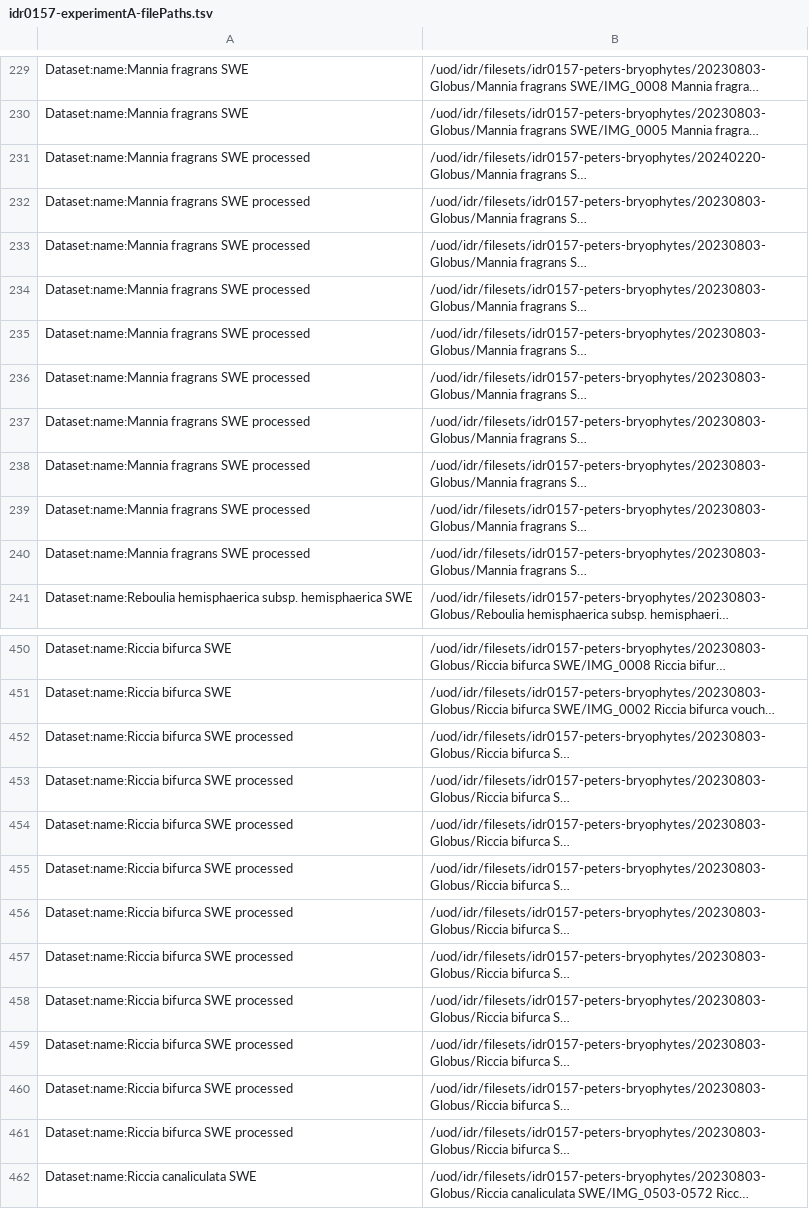
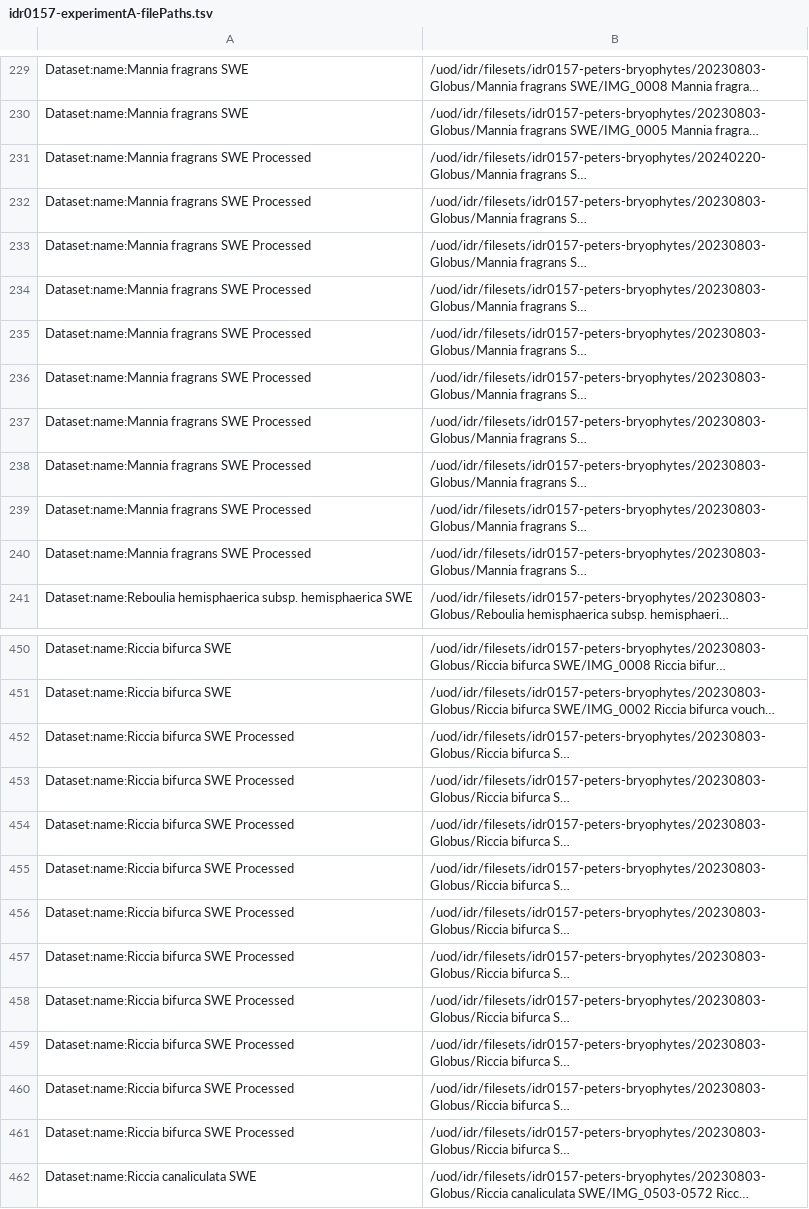
Before and after one commit to IDR/idr0157-peters-bryophytes, a TSV file: experimentA/idr0157-experimentA-filePaths.tsv, drawn as a sheet; only a part is shown, gaps mark what is left out; long unchanged cells end in …; the diff covers the shown part only; the diff names each change by its address in the sheet, - before the commit and + after, or states it on an @@ line.

Commit message:
Rename datasets to upper case Processed

```diff
--- a/experimentA/idr0157-experimentA-filePaths.tsv
+++ b/experimentA/idr0157-experimentA-filePaths.tsv
-A231:A240: Dataset:name:Mannia fragrans SWE processed
+A231:A240: Dataset:name:Mannia fragrans SWE Processed
-A452:A461: Dataset:name:Riccia bifurca SWE processed
+A452:A461: Dataset:name:Riccia bifurca SWE Processed
```
Also changed, not shown: 133 edited cells elsewhere in this file.
